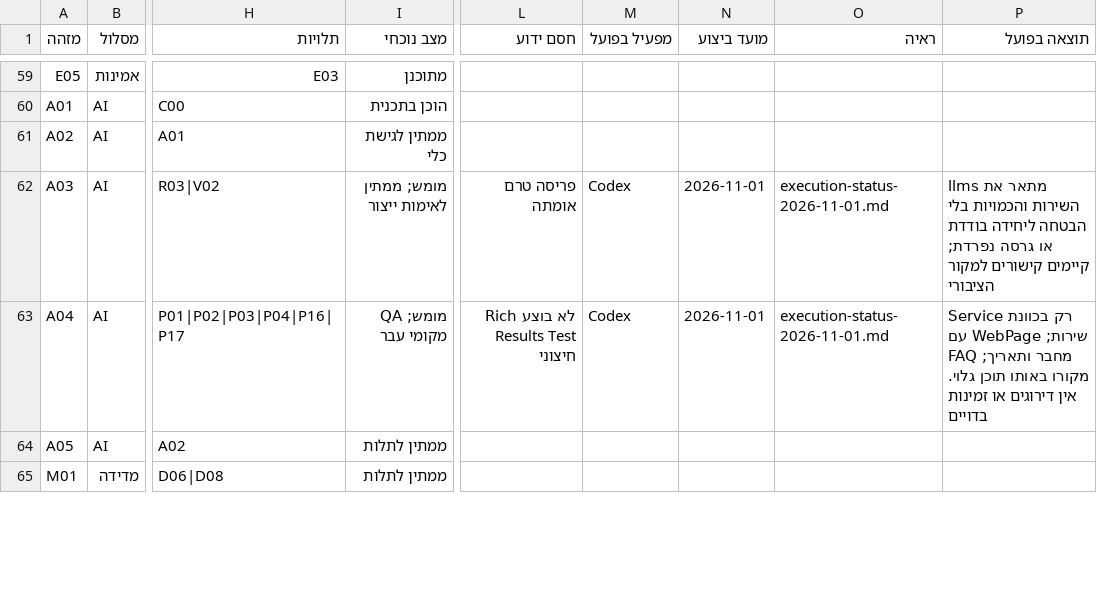
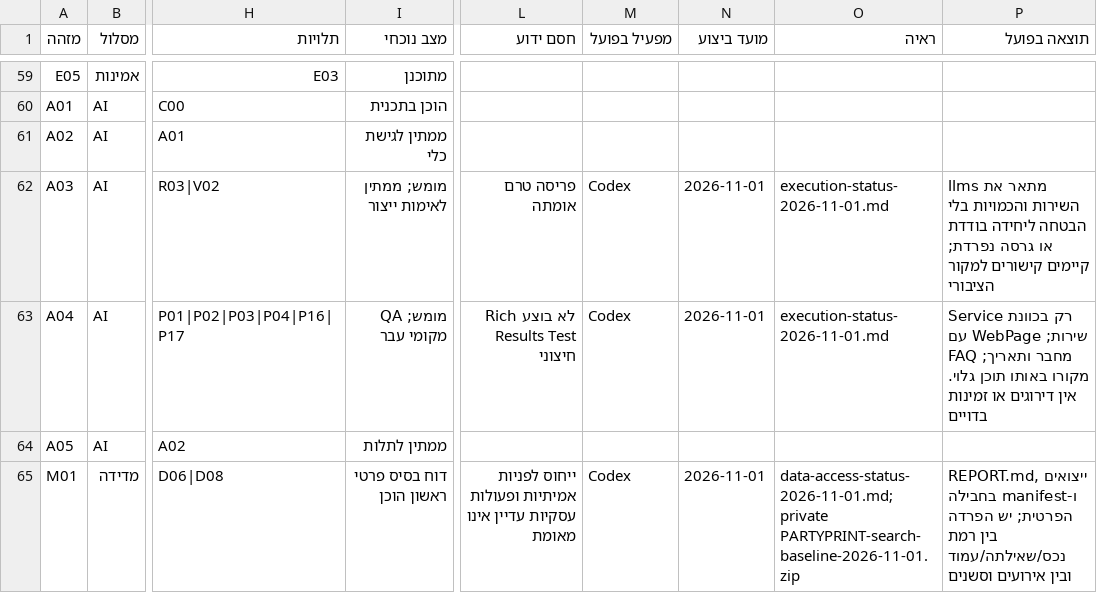
Before and after one commit to atzilul/partyprint, a CSV file: docs/search-execution/backlog.csv, drawn as a sheet; only a part is shown, gaps mark what is left out; the diff covers the shown part only; the diff names each change by its address in the sheet, - before the commit and + after, or states it on an @@ line.

Commit message:
fix: validate live search exports and record verified Windsor access

```diff
--- a/docs/search-execution/backlog.csv
+++ b/docs/search-execution/backlog.csv
-I65 (מצב נוכחי): ממתין לתלות
+I65 (מצב נוכחי): דוח בסיס פרטי ראשון הוכן
-L65 (חסם ידוע): (empty)
+L65 (חסם ידוע): ייחוס לפניות אמיתיות ופעולות עסקיות עדיין אינו מאומת
-M65 (מפעיל בפועל): (empty)
+M65 (מפעיל בפועל): Codex
-N65 (מועד ביצוע): (empty)
+N65 (מועד ביצוע): 2026-11-01
-O65 (ראיה): (empty)
+O65 (ראיה): data-access-status-2026-11-01.md; private PARTYPRINT-search-baseline-2026-11-01.zip
-P65 (תוצאה בפועל): (empty)
+P65 (תוצאה בפועל): REPORT.md, ייצואים ו-manifest בחבילה הפרטית; יש הפרדה בין רמת נכס/שאילתה/עמוד ובין אירועים וסשנים
```
Also changed, not shown: 58 edited cells elsewhere in this file, docs/search-execution/owner-inputs.csv, 7 other files.
